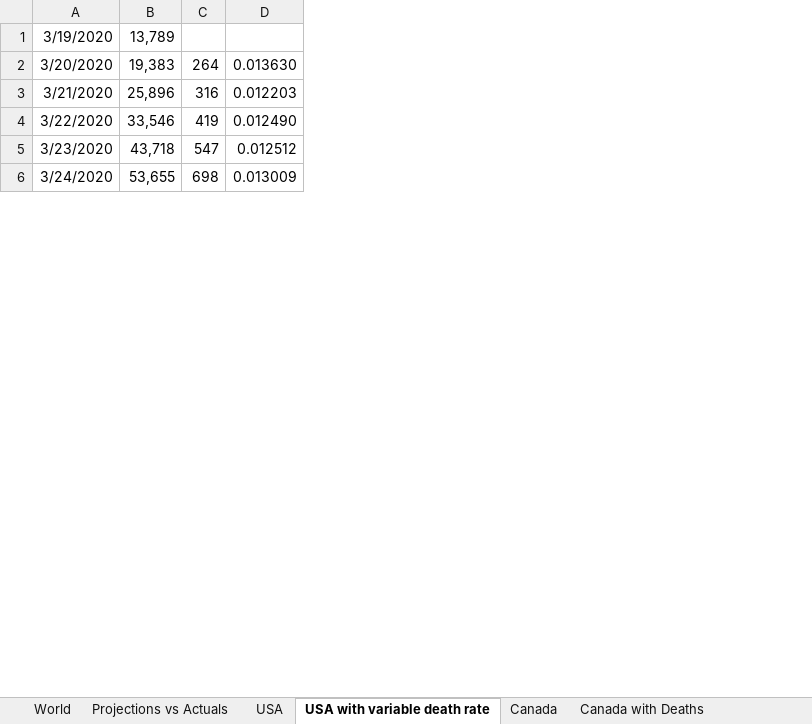
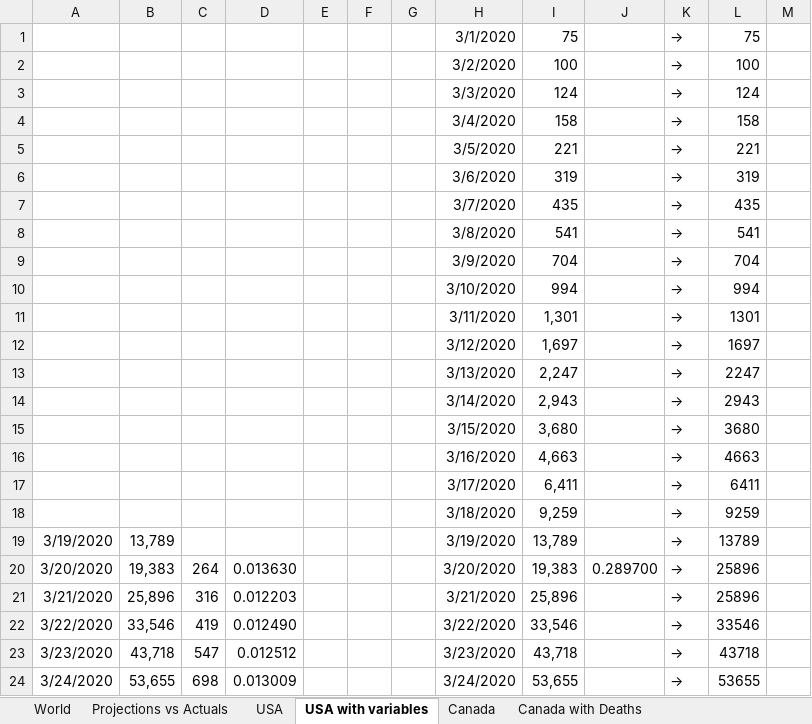
Before and after one commit to timothycomeau/COVID-19, an Excel workbook: COVID-19.xlsx, sheet USA with variables, drawn as a sheet; only a part is shown; values as stored, in another font and other column widths than the file's, no borders; the diff covers the shown part only; the diff names each change by its address in the sheet, - before the commit and + after, or states it on an @@ line.

```diff
--- a/COVID-19.xlsx (sheet USA with variables)
+++ b/COVID-19.xlsx (sheet USA with variables)
-sheet tab: USA with variable death rate
+sheet tab: USA with variables
+column E, empty
+column F, empty
+column G, empty
+column H, rows 19-24: 3/19/2020 | 3/20/2020 | 3/21/2020 | 3/22/2020 | 3/23/2020 | 3/24/2020
+column I, rows 19-24: 13,789 | 19,383 | 25,896 | 33,546 | 43,718 | 53,655
+column J, row 20: 0.289700
+column K, rows 19-24: all →
+column L, rows 19-24: 13789 | 25896 | 25896 | 33546 | 43718 | 53655
+column M, empty
+row 1:  |  |  |  |  |  |  | 3/1/2020 | 75 |  | → | 75
+row 2:  |  |  |  |  |  |  | 3/2/2020 | 100 |  | → | 100
+row 3:  |  |  |  |  |  |  | 3/3/2020 | 124 |  | → | 124
+row 4:  |  |  |  |  |  |  | 3/4/2020 | 158 |  | → | 158
+row 5:  |  |  |  |  |  |  | 3/5/2020 | 221 |  | → | 221
+row 6:  |  |  |  |  |  |  | 3/6/2020 | 319 |  | → | 319
+row 7:  |  |  |  |  |  |  | 3/7/2020 | 435 |  | → | 435
+row 8:  |  |  |  |  |  |  | 3/8/2020 | 541 |  | → | 541
+row 9:  |  |  |  |  |  |  | 3/9/2020 | 704 |  | → | 704
+row 10:  |  |  |  |  |  |  | 3/10/2020 | 994 |  | → | 994
+row 11:  |  |  |  |  |  |  | 3/11/2020 | 1,301 |  | → | 1301
+row 12:  |  |  |  |  |  |  | 3/12/2020 | 1,697 |  | → | 1697
+row 13:  |  |  |  |  |  |  | 3/13/2020 | 2,247 |  | → | 2247
+row 14:  |  |  |  |  |  |  | 3/14/2020 | 2,943 |  | → | 2943
+row 15:  |  |  |  |  |  |  | 3/15/2020 | 3,680 |  | → | 3680
+row 16:  |  |  |  |  |  |  | 3/16/2020 | 4,663 |  | → | 4663
+row 17:  |  |  |  |  |  |  | 3/17/2020 | 6,411 |  | → | 6411
+row 18:  |  |  |  |  |  |  | 3/18/2020 | 9,259 |  | → | 9259
```
Also changed, not shown: 6 added rows elsewhere in this sheet, sheet Canada with Deaths, sheet Canada, sheet Canada Exponents & Growth Rate, sheet USA, sheet Ontario Exponents & Growth Rate, sheet Projections vs Actuals, 6 more sheets, formulas that keep their value, hidden cells, charts or pictures, 5 other files.
